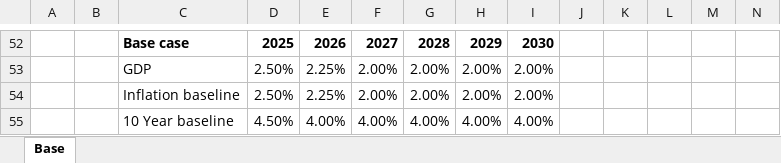
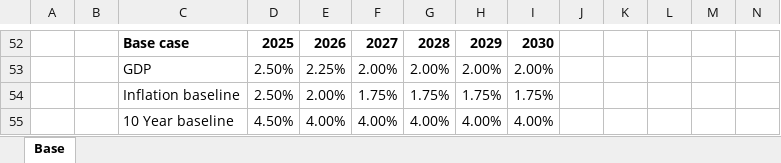
Before and after one commit to peter-ntc/testRentGrowth, an Excel workbook: BaseScenario.xlsx, sheet Base, drawn as a sheet; only a part is shown, gaps mark what is left out; values as stored, in another font and other column widths than the file's, no borders; removed rows and columns are numbered as before the commit, all else as after; rows hold the shown columns only; the diff names each change by its address in the sheet, - before the commit and + after, or states it on an @@ line.

Commit message:
Add files via upload

```diff
--- a/BaseScenario.xlsx (sheet Base)
+++ b/BaseScenario.xlsx (sheet Base)
-row 54:  |  | Inflation baseline | 2.50% | 2.25% | 2.00% | 2.00% | 2.00% | 2.00%
+row 54:  |  | Inflation baseline | 2.50% | 2.00% | 1.75% | 1.75% | 1.75% | 1.75%
```
